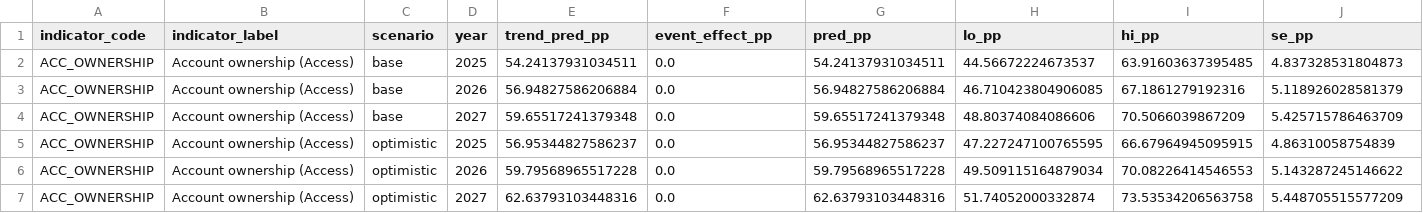
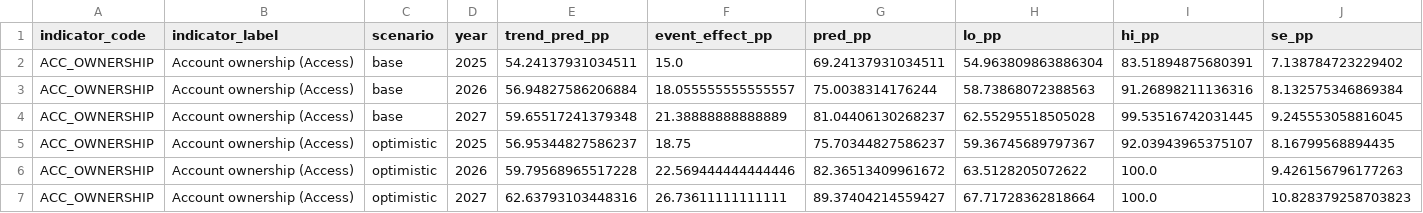
Before and after one commit to Moggycool/Forecasting-Financial-Inclusion-in-Ethiopia, a CSV file: notebooks/outputs/task_4/forecast_table_task4.csv, drawn as a sheet; only a part is shown; the diff covers the shown part only.

```diff
--- a/notebooks/outputs/task_4/forecast_table_task4.csv
+++ b/notebooks/outputs/task_4/forecast_table_task4.csv
@@ -1,7 +1,7 @@
 indicator_code,indicator_label,scenario,year,trend_pred_pp,event_effect_pp,pred_pp,lo_pp,hi_pp,se_pp
-ACC_OWNERSHIP,Account ownership (Access),base,2025,54.24137931034511,0.0,54.24137931034511,44.56672224673537,63.91603637395485,4.837328531804873
-ACC_OWNERSHIP,Account ownership (Access),base,2026,56.94827586206884,0.0,56.94827586206884,46.710423804906085,67.1861279192316,5.118926028581379
-ACC_OWNERSHIP,Account ownership (Access),base,2027,59.65517241379348,0.0,59.65517241379348,48.80374084086606,70.5066039867209,5.425715786463709
-ACC_OWNERSHIP,Account ownership (Access),optimistic,2025,56.95344827586237,0.0,56.95344827586237,47.227247100765595,66.67964945095915,4.86310058754839
-ACC_OWNERSHIP,Account ownership (Access),optimistic,2026,59.79568965517228,0.0,59.79568965517228,49.509115164879034,70.08226414546553,5.143287245146622
-ACC_OWNERSHIP,Account ownership (Access),optimistic,2027,62.63793103448316,0.0,62.63793103448316,51.74052000332874,73.53534206563758,5.448705515577209
+ACC_OWNERSHIP,Account ownership (Access),base,2025,54.24137931034511,15.0,69.24137931034511,54.963809863886304,83.51894875680391,7.138784723229402
+ACC_OWNERSHIP,Account ownership (Access),base,2026,56.94827586206884,18.055555555555557,75.0038314176244,58.73868072388563,91.26898211136316,8.132575346869384
+ACC_OWNERSHIP,Account ownership (Access),base,2027,59.65517241379348,21.38888888888889,81.04406130268237,62.55295518505028,99.53516742031445,9.245553058816045
+ACC_OWNERSHIP,Account ownership (Access),optimistic,2025,56.95344827586237,18.75,75.70344827586237,59.36745689797367,92.03943965375107,8.16799568894435
+ACC_OWNERSHIP,Account ownership (Access),optimistic,2026,59.79568965517228,22.569444444444446,82.36513409961672,63.5128205072622,100.0,9.426156796177263
+ACC_OWNERSHIP,Account ownership (Access),optimistic,2027,62.63793103448316,26.73611111111111,89.37404214559427,67.71728362818664,100.0,10.828379258703823
```
Also changed, not shown: 15 edited cells elsewhere in this file, outputs/task_4/forecast_table_task4.csv, 4 other files.
